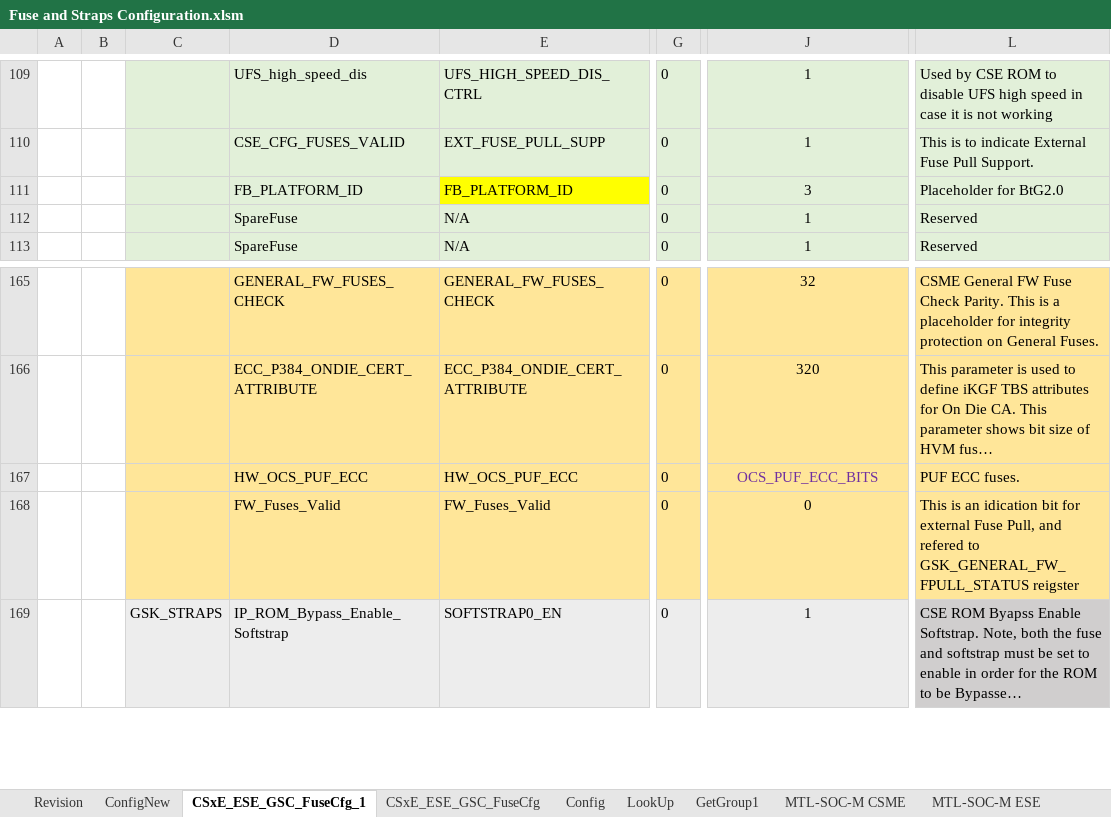
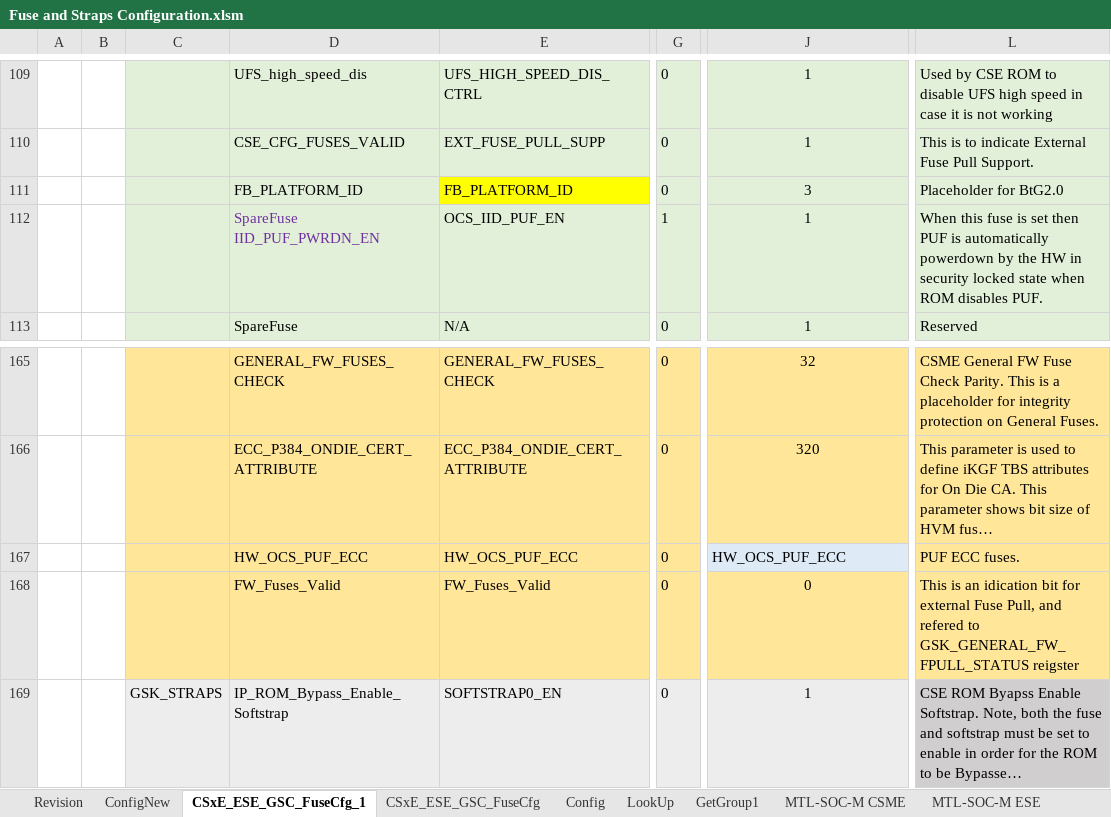
Before and after one commit to jasonx-tsao/exp_vtb, an Excel workbook: ArchSpecs/Working/Fuse and Straps Configuration.xlsm, sheet CSxE_ESE_GSC_FuseCfg_1, drawn as a sheet; only a part is shown, gaps mark what is left out; long unchanged cells end in …; values as stored, in another font and other column widths than the file's, no borders; conditional formats and table styles not drawn; the diff names each change by its address in the sheet, - before the commit and + after, or states it on an @@ line.

```diff
--- a/ArchSpecs/Working/Fuse and Straps Configuration.xlsm (sheet CSxE_ESE_GSC_FuseCfg_1)
+++ b/ArchSpecs/Working/Fuse and Straps Configuration.xlsm (sheet CSxE_ESE_GSC_FuseCfg_1)
-D112: SpareFuse
+D112: SpareFuse IID_PUF_PWRDN_EN
-D112 text colour: black
+D112 text colour: #7030A0
-E112: N/A
+E112: OCS_IID_PUF_EN
-G112: 0
+G112: 1
-L112: Reserved
+L112: When this fuse is set then PUF is automatically powerdown by the HW in security locked state when ROM disables PUF.
-J167: OCS_PUF_ECC_BITS
+J167: HW_OCS_PUF_ECC
@@ J167 fill: #FFE699 → #DEEBF7, text colour: #7030A0 → black, alignment: center → left @@
```
Also changed, not shown: sheet ConfigNew, sheet Revision.
